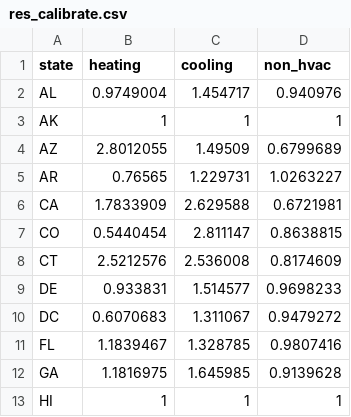
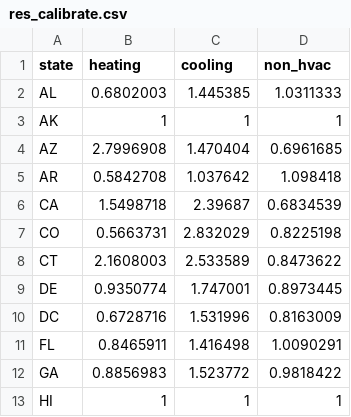
Before and after one commit to jmythms2/scout, a CSV file: scout/supporting_data/convert_data/res_calibrate.csv, drawn as a sheet; only a part is shown; the diff covers the shown part only.

Commit message:
Update calibration and base data to use 2018-2023
Former-commit-id: 24a6afd279ffdea1ecc1748c4987cfc49625d9aa

```diff
--- a/scout/supporting_data/convert_data/res_calibrate.csv
+++ b/scout/supporting_data/convert_data/res_calibrate.csv
@@ -1,13 +1,13 @@
 state,heating,cooling,non_hvac
-AL,0.9749004,1.454717,0.940976
+AL,0.6802003,1.445385,1.0311333
 AK,1,1,1
-AZ,2.8012055,1.49509,0.6799689
-AR,0.76565,1.229731,1.0263227
-CA,1.7833909,2.629588,0.6721981
-CO,0.5440454,2.811147,0.8638815
-CT,2.5212576,2.536008,0.8174609
-DE,0.933831,1.514577,0.9698233
-DC,0.6070683,1.311067,0.9479272
-FL,1.1839467,1.328785,0.9807416
-GA,1.1816975,1.645985,0.9139628
+AZ,2.7996908,1.470404,0.6961685
+AR,0.5842708,1.037642,1.098418
+CA,1.5498718,2.39687,0.6834539
+CO,0.5663731,2.832029,0.8225198
+CT,2.1608003,2.533589,0.8473622
+DE,0.9350774,1.747001,0.8973445
+DC,0.6728716,1.531996,0.8163009
+FL,0.8465911,1.416498,1.0090291
+GA,0.8856983,1.523772,0.9818422
 HI,1,1,1
```
Also changed, not shown: 117 edited cells elsewhere in this file, 12 other files.
